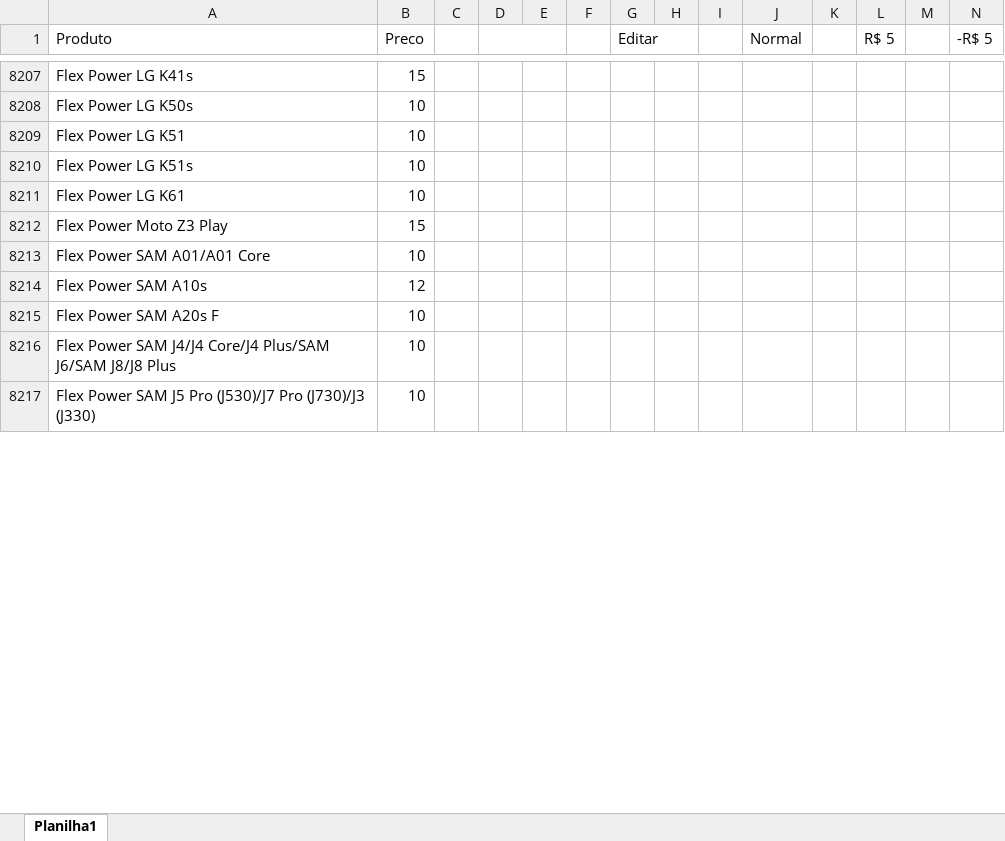
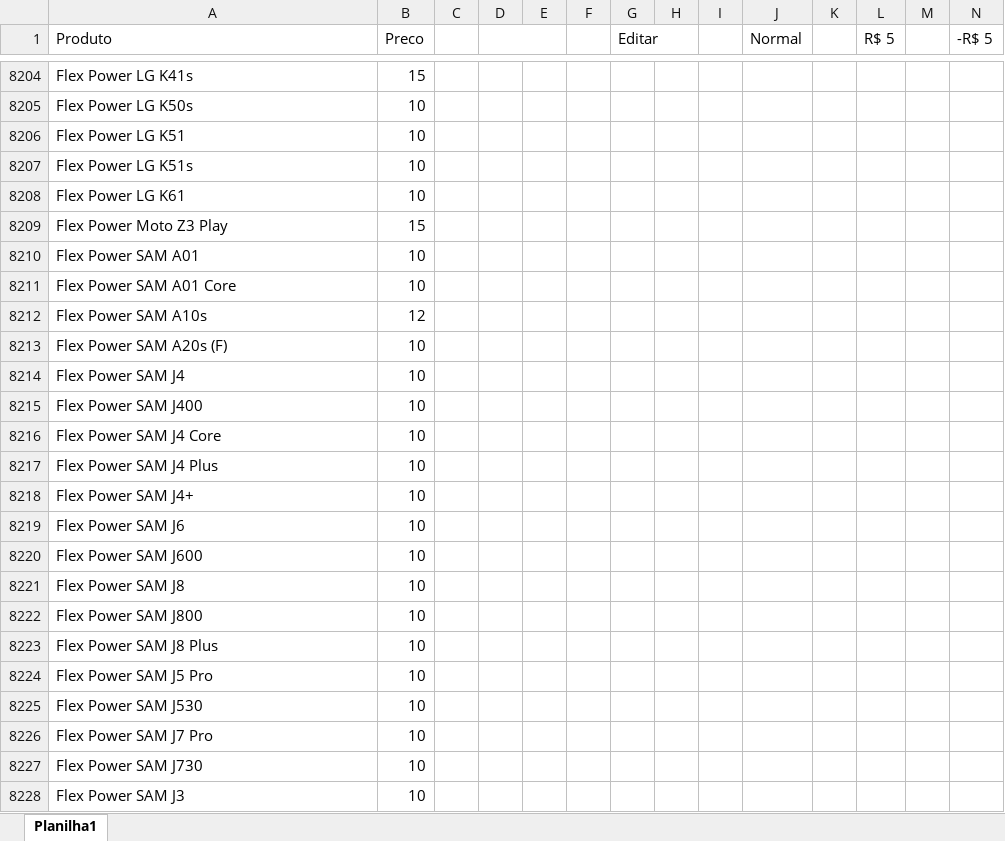
Before and after one commit to davidwcouto/bot_whats, an Excel workbook: precos.xlsx, sheet Planilha1, drawn as a sheet; only a part is shown, gaps mark what is left out; values as stored, in another font and other column widths than the file's, no cell formats; conditional formats not drawn; addresses are those after the commit; rows hold the shown columns only; the diff covers the shown part only; the diff names each change by its address in the sheet, - before the commit and + after, or states it on an @@ line.

Commit message:
Atualizando o bot

```diff
--- a/precos.xlsx (sheet Planilha1)
+++ b/precos.xlsx (sheet Planilha1)
+row 8210: Flex Power SAM A01 | 10
-A8211 (Produto): Flex Power SAM A01/A01 Core
+A8211 (Produto): Flex Power SAM A01 Core
-A8213 (Produto): Flex Power SAM A20s F
+A8213 (Produto): Flex Power SAM A20s (F)
+row 8214: Flex Power SAM J4 | 10
+row 8215: Flex Power SAM J400 | 10
-A8216 (Produto): Flex Power SAM J4/J4 Core/J4 Plus/SAM J6/SAM J8/J8 Plus
+A8216 (Produto): Flex Power SAM J4 Core
+row 8217: Flex Power SAM J4 Plus | 10
+row 8218: Flex Power SAM J4+ | 10
+row 8219: Flex Power SAM J6 | 10
+row 8220: Flex Power SAM J600 | 10
+row 8221: Flex Power SAM J8 | 10
+row 8222: Flex Power SAM J800 | 10
+row 8223: Flex Power SAM J8 Plus | 10
-A8224 (Produto): Flex Power SAM J5 Pro (J530)/J7 Pro (J730)/J3 (J330)
+A8224 (Produto): Flex Power SAM J5 Pro
+row 8225: Flex Power SAM J530 | 10
+row 8226: Flex Power SAM J7 Pro | 10
+row 8227: Flex Power SAM J730 | 10
+row 8228: Flex Power SAM J3 | 10
```
Also changed, not shown: 80 added rows, 7 removed rows and 52 edited cells elsewhere in this sheet, cell formats, formulas that keep their value.
